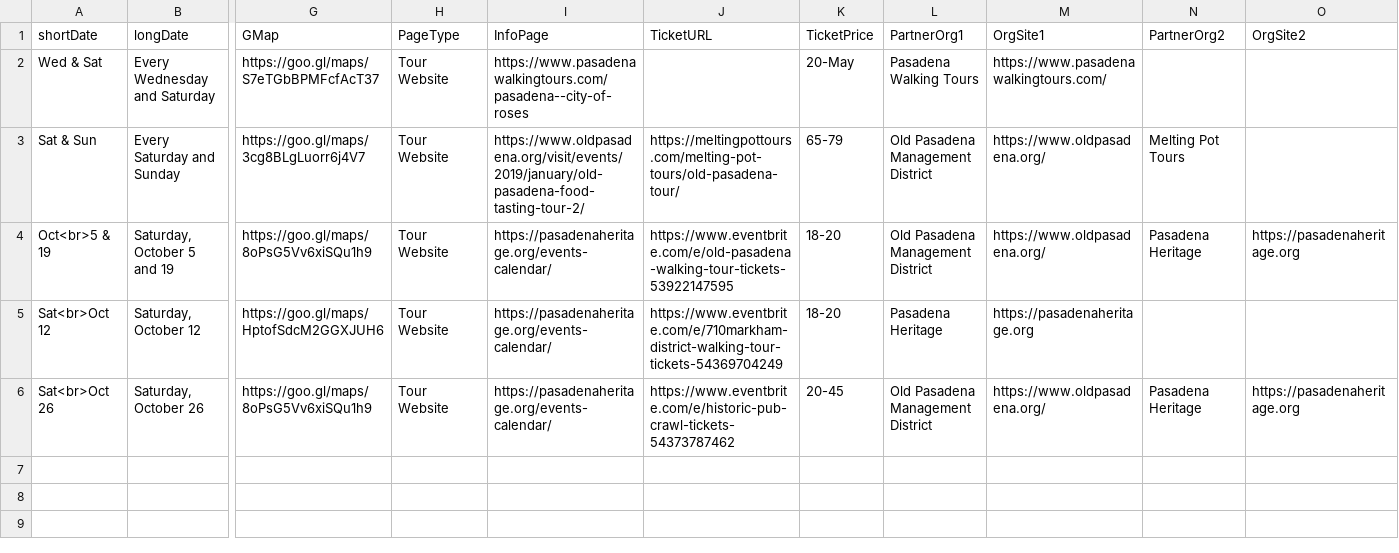
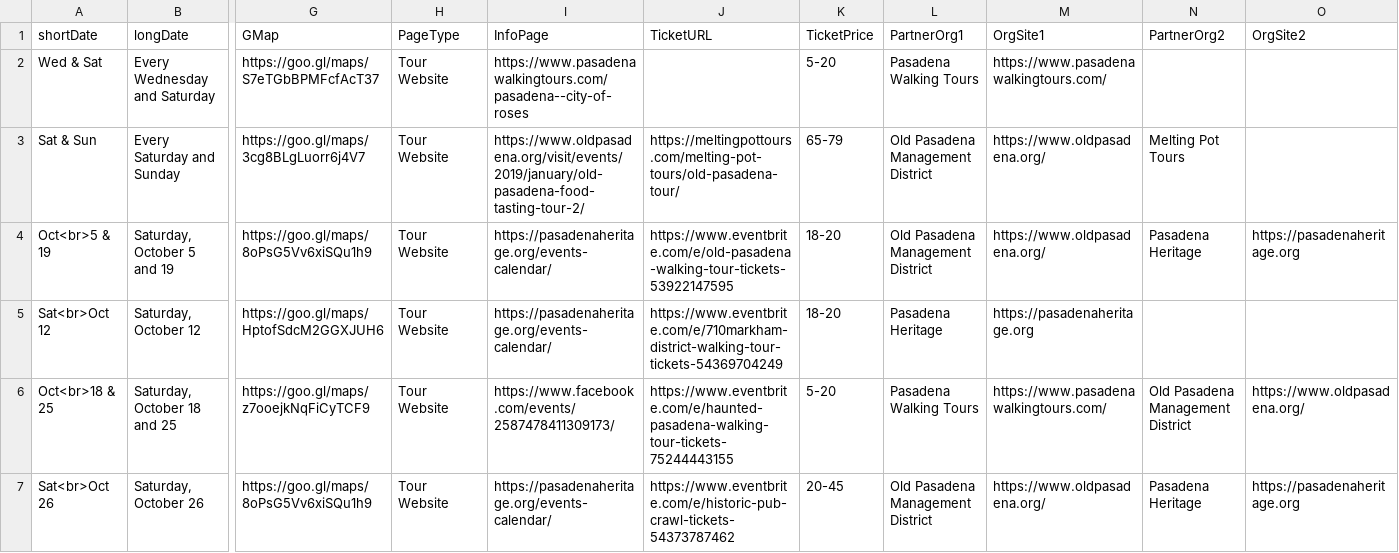
Before and after one commit to pas-csc/website, a CSV file: _data/otherWalks2019.csv, drawn as a sheet; only a part is shown, gaps mark what is left out; rows hold the shown columns only; the diff names each change by its address in the sheet, - before the commit and + after, or states it on an @@ line.

Commit message:
add haunted walk

```diff
--- a/_data/otherWalks2019.csv
+++ b/_data/otherWalks2019.csv
-K2 (TicketPrice): 20-May
+K2 (TicketPrice): 5-20
+row 6: Oct<br>18 & 25 | Saturday, October 18 and 25 | https://goo.gl/maps/z7ooejkNqFiCyTCF9 | Tour Website | https://www.facebook.com/events/2587478411309173/ | https://www.eventbrite.com/e/haunted-pasadena-walking-tour-tickets-75244443155 | 5-20 | Pasadena Walking Tours | https://www.pasadenawalkingtours.com/ | Old Pasadena Management District | https://www.oldpasadena.org/
```
